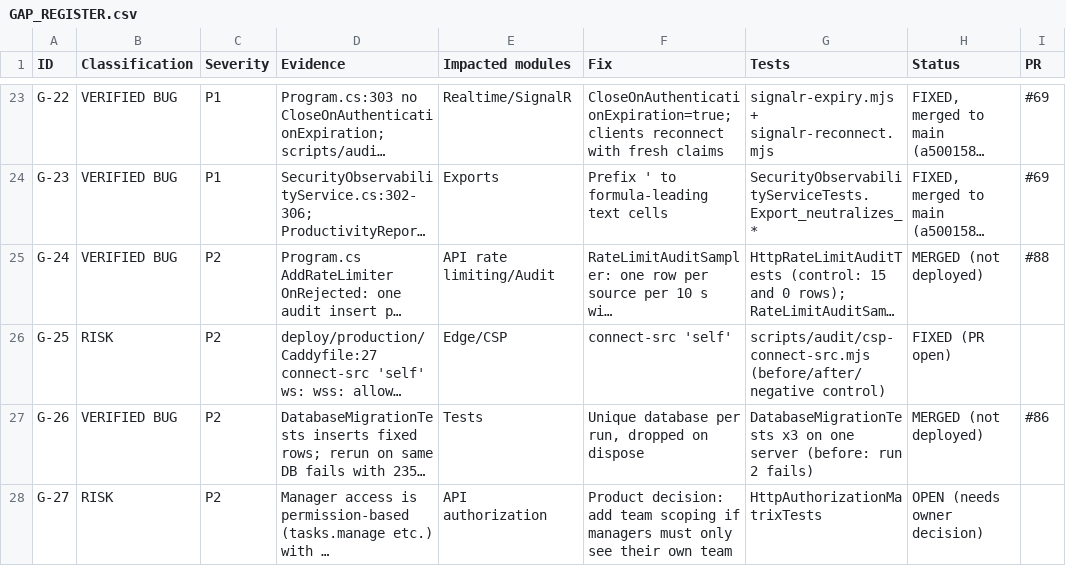
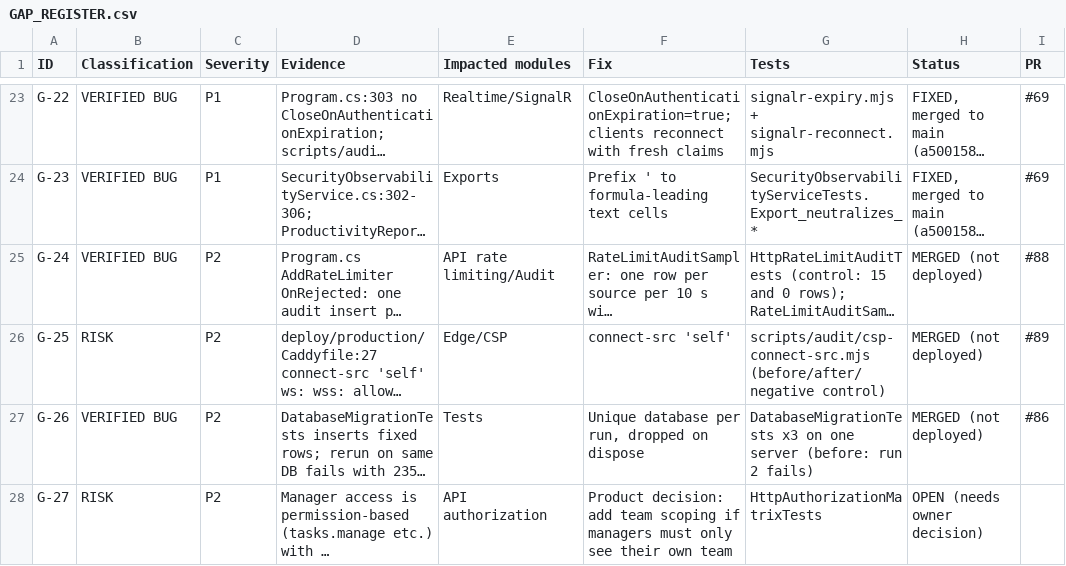
Before and after one commit to arnobai70-del/task-management-employee-monitoring-system-software, a CSV file: docs/audit/GAP_REGISTER.csv, drawn as a sheet; only a part is shown, gaps mark what is left out; long unchanged cells end in …; the diff covers the shown part only; the diff names each change by its address in the sheet, - before the commit and + after, or states it on an @@ line.

```diff
--- a/docs/audit/GAP_REGISTER.csv
+++ b/docs/audit/GAP_REGISTER.csv
-H26 (Status): FIXED (PR open)
+H26 (Status): MERGED (not deployed)
-I26 (PR): (empty)
+I26 (PR): #89
```
Also changed, not shown: 1 added row elsewhere in this file, 5 other files.
